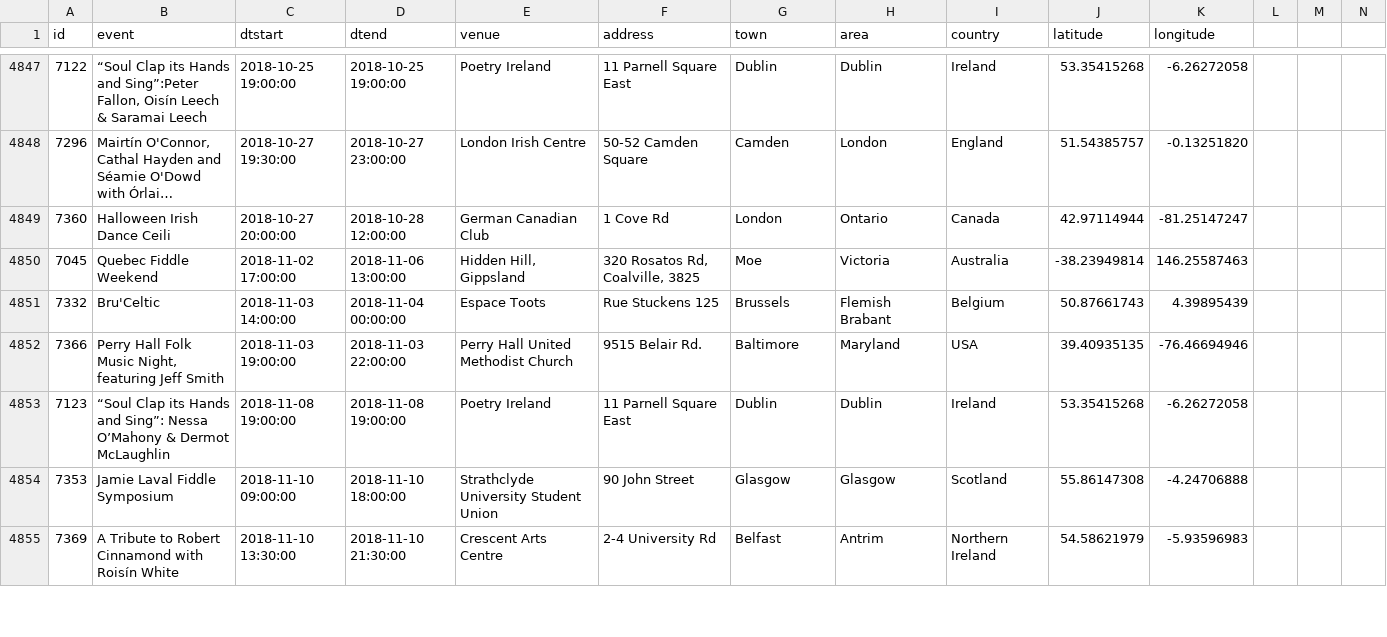
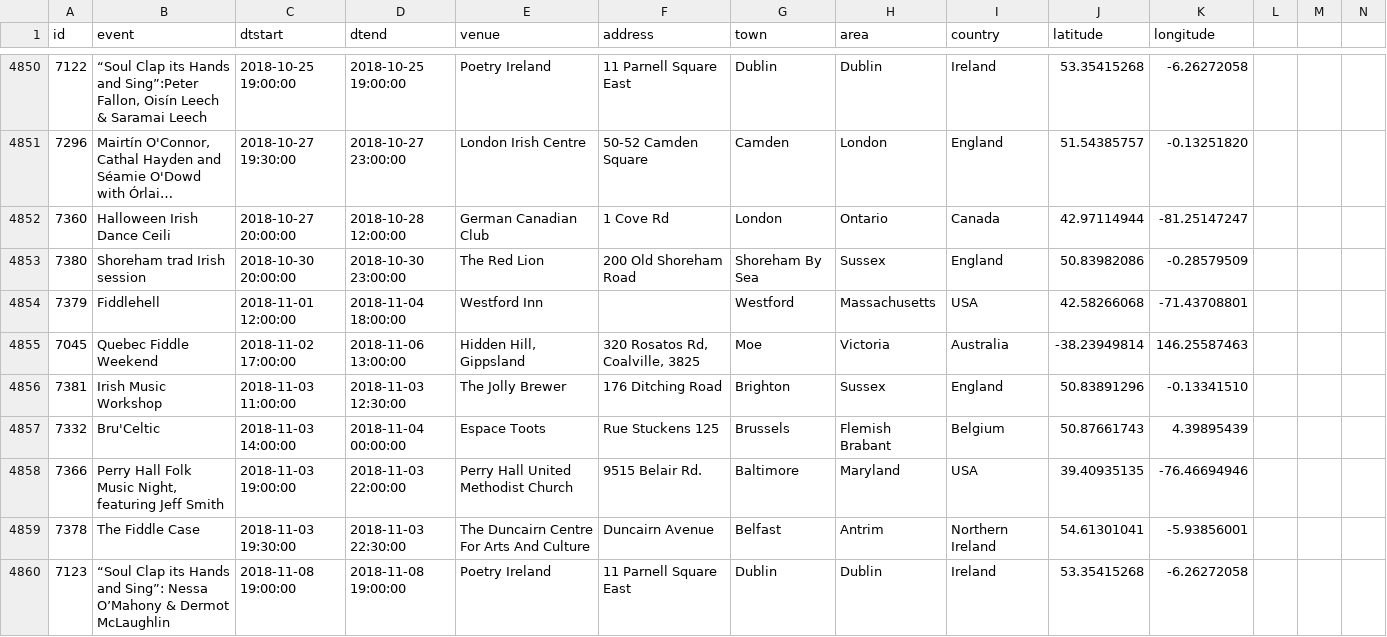
Before and after one commit to adactio/TheSession-data, a CSV file: csv/events.csv, drawn as a sheet; only a part is shown, gaps mark what is left out; the shorter side is filled out with more unchanged rows; long unchanged cells end in …; the diff covers the shown part only; the diff names each change by its address in the sheet, - before the commit and + after, or states it on an @@ line.

Commit message:
Latest data dump

```diff
--- a/csv/events.csv
+++ b/csv/events.csv
+row 4853: 7380 | Shoreham trad Irish session | 2018-10-30 20:00:00 | 2018-10-30 23:00:00 | The Red Lion | 200 Old Shoreham Road | Shoreham By Sea | Sussex | England | 50.83982086 | -0.28579509
+row 4854: 7379 | Fiddlehell | 2018-11-01 12:00:00 | 2018-11-04 18:00:00 | Westford Inn |  | Westford | Massachusetts | USA | 42.58266068 | -71.43708801
+row 4856: 7381 | Irish Music Workshop | 2018-11-03 11:00:00 | 2018-11-03 12:30:00 | The Jolly Brewer | 176 Ditching Road | Brighton | Sussex | England | 50.83891296 | -0.13341510
+row 4859: 7378 | The Fiddle Case | 2018-11-03 19:30:00 | 2018-11-03 22:30:00 | The Duncairn Centre For Arts And Culture | Duncairn Avenue | Belfast | Antrim | Northern Ireland | 54.61301041 | -5.93856001
```
Also changed, not shown: 6 added rows and 22 edited cells elsewhere in this file, csv/sessions.csv, 7 other files.
